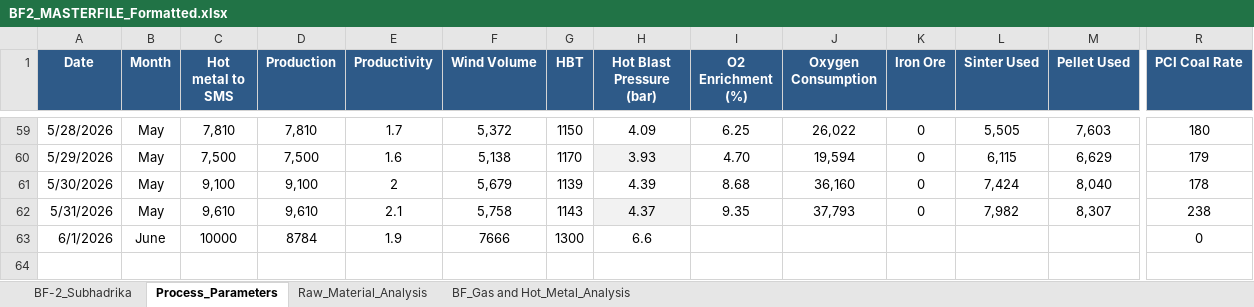
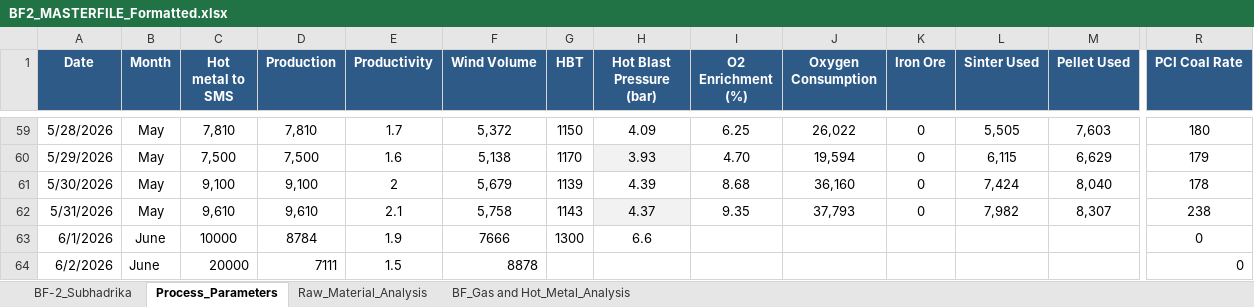
Before and after one commit to Chanchal-2601/BF-2_MIS_Dashboard, an Excel workbook: data/BF2_MASTERFILE_Formatted.xlsx, sheet Process_Parameters, drawn as a sheet; only a part is shown, gaps mark what is left out; values as stored, in another font and other column widths than the file's, no borders; table styles not drawn; rows hold the shown columns only; the diff names each change by its address in the sheet, - before the commit and + after, or states it on an @@ line.

Commit message:
Add files via upload

```diff
--- a/data/BF2_MASTERFILE_Formatted.xlsx (sheet Process_Parameters)
+++ b/data/BF2_MASTERFILE_Formatted.xlsx (sheet Process_Parameters)
+row 64: 6/2/2026 | June | 20000 | 7111 | 1.5 | 8878 |  |  |  |  |  |  |  | 0
```
